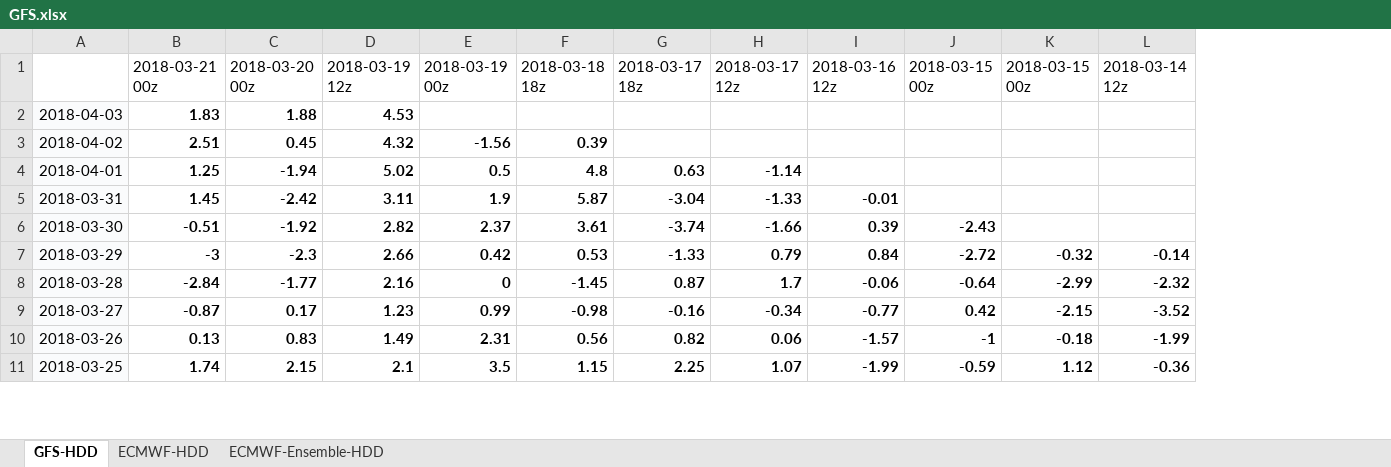
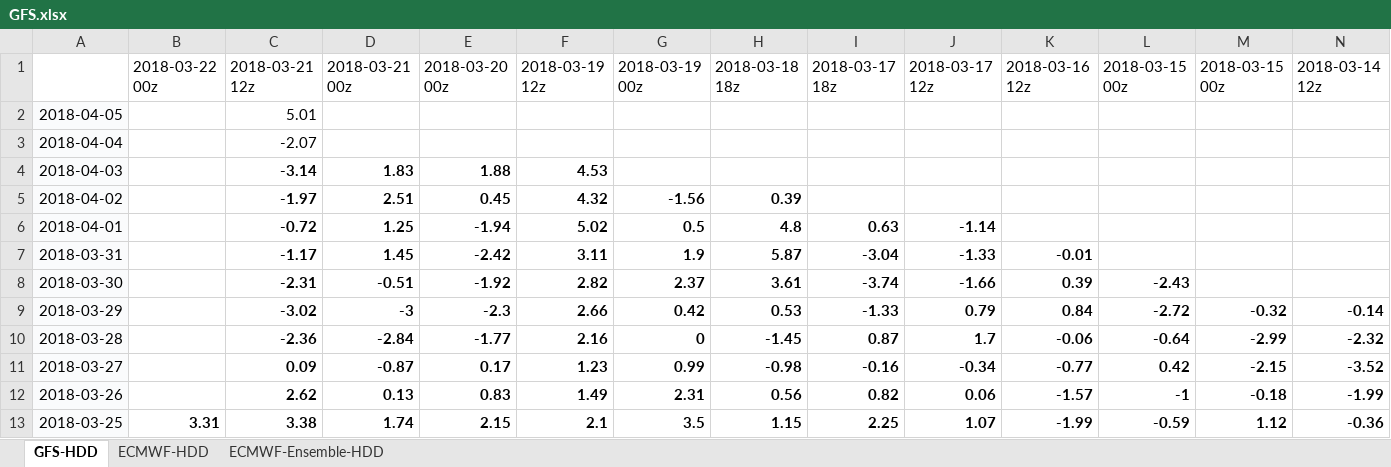
Before and after one commit to shuowenwei/TradingPlans, an Excel workbook: GFS/GFS.xlsx, sheet GFS-HDD, drawn as a sheet; only a part is shown; values as stored, in another font and other column widths than the file's, no borders; conditional formats not drawn; addresses are those after the commit; rows hold the shown columns only; the diff names each change by its address in the sheet, - before the commit and + after, or states it on an @@ line.

Commit message:
201803220004

```diff
--- a/GFS/GFS.xlsx (sheet GFS-HDD)
+++ b/GFS/GFS.xlsx (sheet GFS-HDD)
+column B, row 1: 2018-03-22 00z; row 13: 3.31
+column C, row 1: 2018-03-21 12z; rows 4-13: -3.14 | -1.97 | -0.72 | -1.17 | -2.31 | -3.02 | -2.36 | 0.09 | 2.62 | 3.38
+row 2: 2018-04-05 |  | 5.01
+row 3: 2018-04-04 |  | -2.07
```
Also changed, not shown: sheet ECMWF-HDD, sheet ECMWF-Ensemble-HDD, formulas that keep their value.
